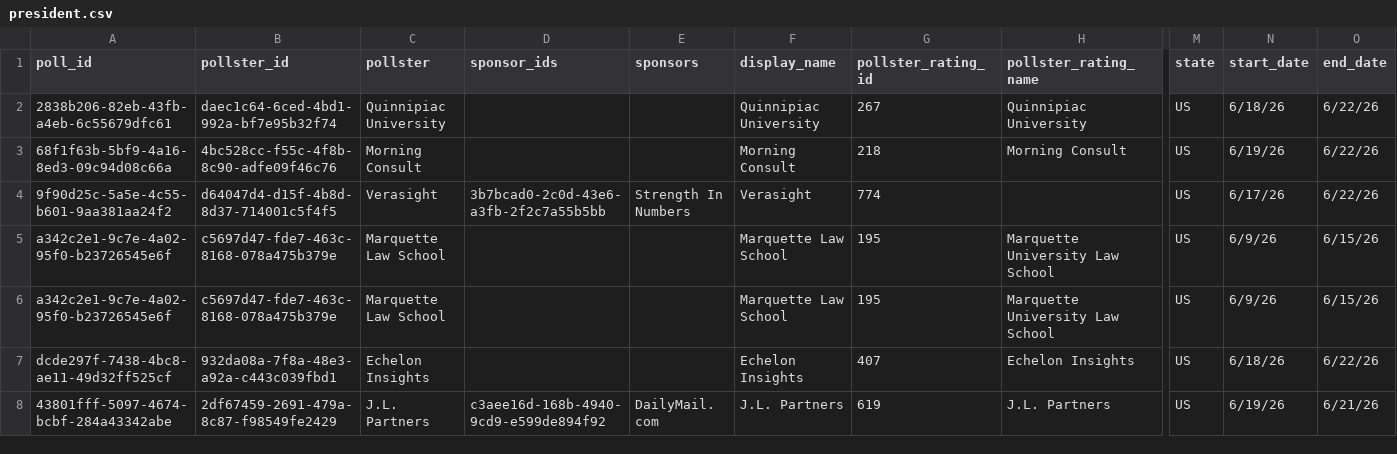
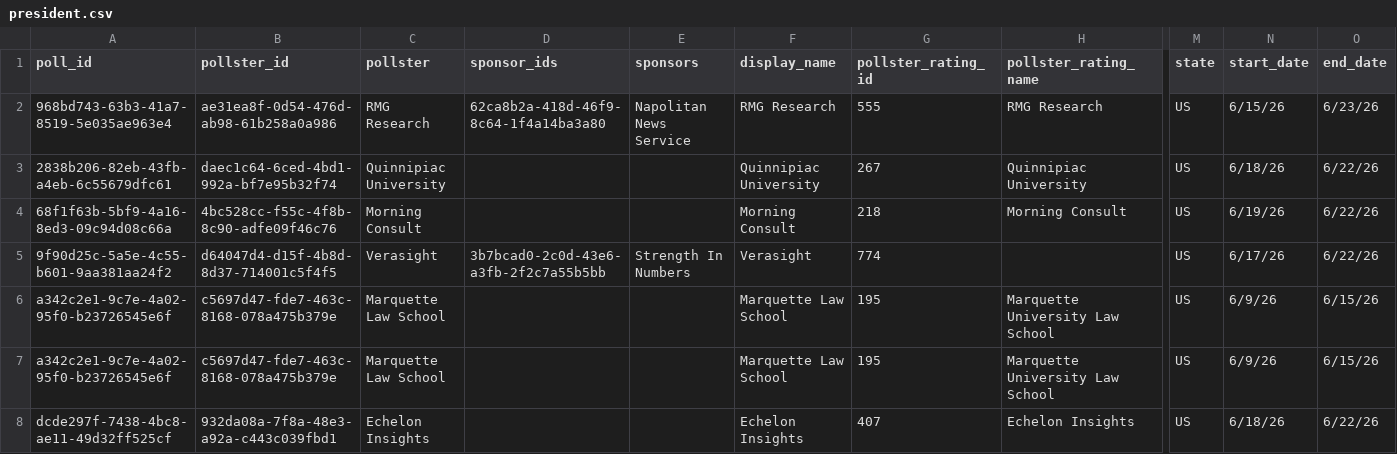
Before and after one commit to davidmold/spockpoll, a CSV file: president.csv, drawn as a sheet; only a part is shown, gaps mark what is left out; the shorter side is filled out with more unchanged rows; rows hold the shown columns only; the diff names each change by its address in the sheet, - before the commit and + after, or states it on an @@ line.

```diff
--- a/president.csv
+++ b/president.csv
+row 2: 968bd743-63b3-41a7-8519-5e035ae963e4 | ae31ea8f-0d54-476d-ab98-61b258a0a986 | RMG Research | 62ca8b2a-418d-46f9-8c64-1f4a14ba3a80 | Napolitan News Service | RMG Research | 555 | RMG Research | US | 6/15/26 | 6/23/26
```
